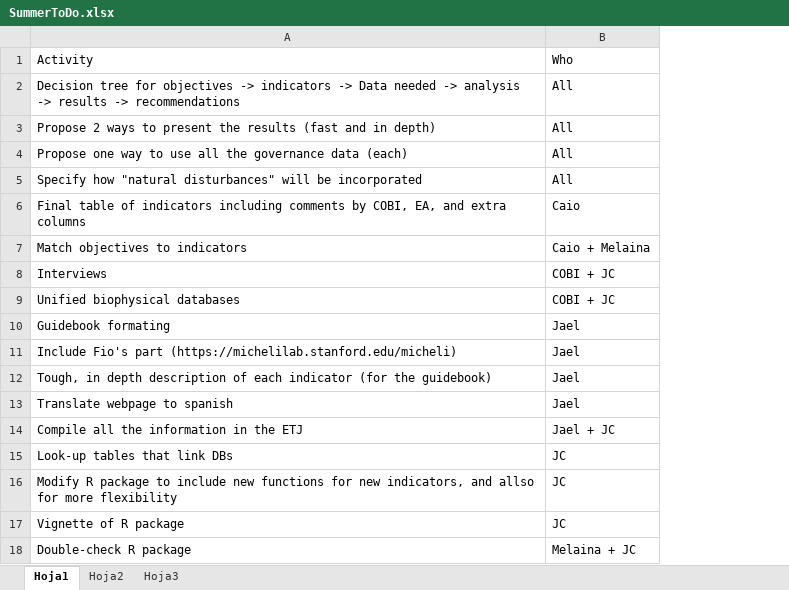
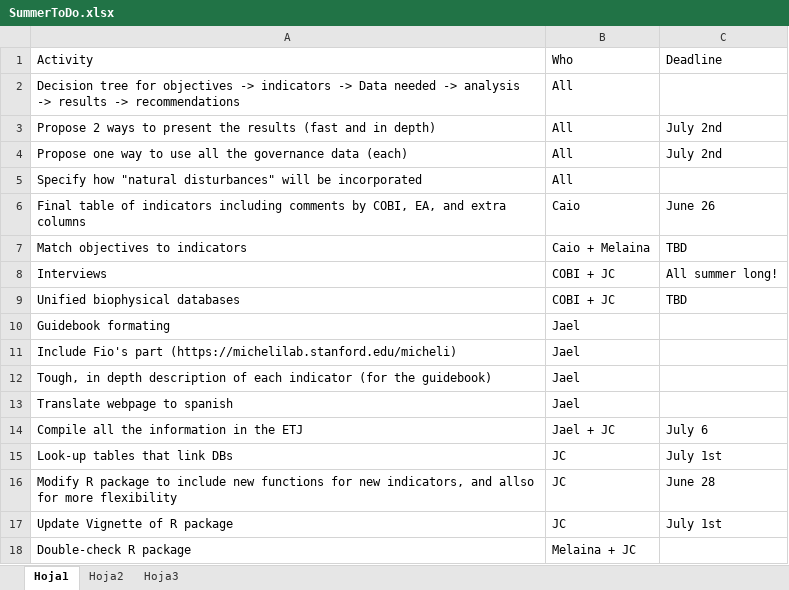
Before and after one commit to turfeffect/Docs, an Excel workbook: Workplan/SummerToDo.xlsx, sheet Hoja1, drawn as a sheet; values as stored, in another font and other column widths than the file's, no borders; the diff names each change by its address in the sheet, - before the commit and + after, or states it on an @@ line.

Commit message:
Modified the summer to do list

```diff
--- a/Workplan/SummerToDo.xlsx (sheet Hoja1)
+++ b/Workplan/SummerToDo.xlsx (sheet Hoja1)
+column C, rows 1-17: Deadline |  | July 2nd | July 2nd |  | June 26 | TBD | All summer long! | TBD |  |  |  |  | July 6 | July 1st | June 28 | July 1st
-A17: Vignette of R package
+A17: Update Vignette of R package
```
Also changed, not shown: 1 other file.
